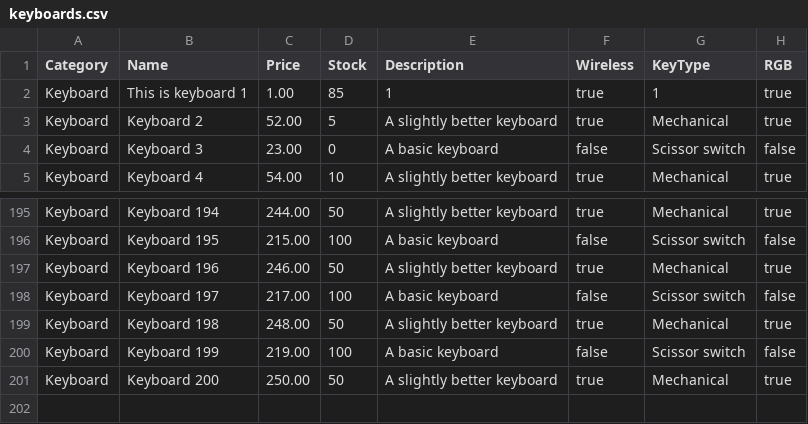
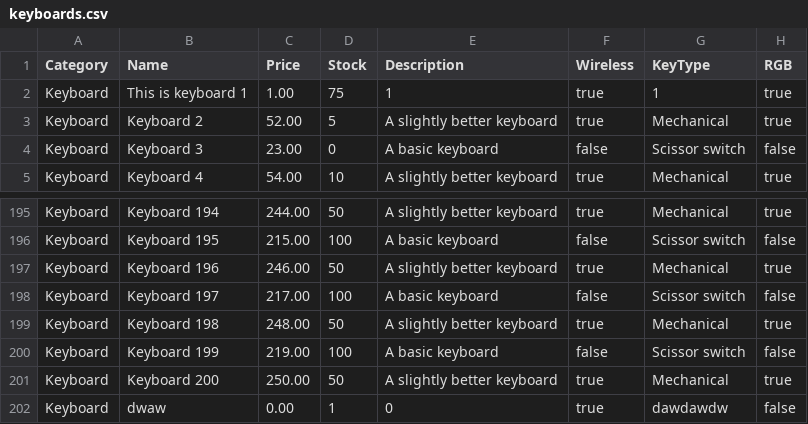
Before and after one commit to foodycookie/TechRetailPro, a CSV file: src/techretailpro/databases/keyboards.csv, drawn as a sheet; only a part is shown, gaps mark what is left out.

Commit message:
- modified CartManager, make sure item can remove and update stock - modified ProductListHelper.java, make sure filter works - modified ProductDatabaseManager.java, try crud - modified ProductManager.java, try crud product
- modified Utility.java
- modified ProductCategoryHelper.java
- modified TechRetailPro.java
- modified LocalData.java
- modified some product object file
- modified OrderManager
- modified LoginPage.java
- modified MainPage.java
- modified Product DetailsPage.java
- modified ProductListPage.java

```diff
--- a/src/techretailpro/databases/keyboards.csv
+++ b/src/techretailpro/databases/keyboards.csv
@@ -1,3 +1,3 @@
 Category,Name,Price,Stock,Description,Wireless,KeyType,RGB
-Keyboard,This is keyboard 1,1.00,85,1,true,1,true
+Keyboard,This is keyboard 1,1.00,75,1,true,1,true
 Keyboard,Keyboard 2,52.00,5,A slightly better keyboard,true,Mechanical,true
@@ -201 +201,2 @@ Keyboard,Keyboard 199,219.00,100,A basic keyboard,false,Scissor switch,false
 Keyboard,Keyboard 200,250.00,50,A slightly better keyboard,true,Mechanical,true
+Keyboard,dwaw,0.00,1,0,true,dawdawdw,false
```
Also changed, not shown: 25 other files.
